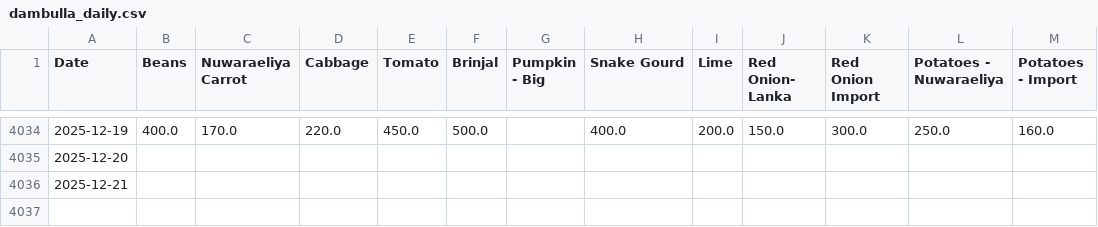
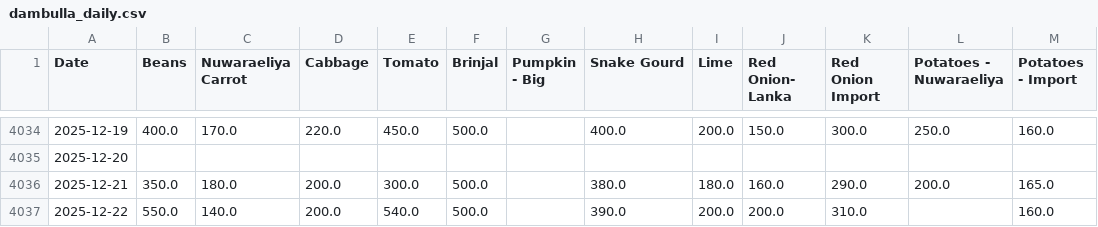
Before and after one commit to yohan2001colombo/Updater, a CSV file: dambulla_daily.csv, drawn as a sheet; only a part is shown, gaps mark what is left out.

Commit message:
Update daily data

```diff
--- a/dambulla_daily.csv
+++ b/dambulla_daily.csv
@@ -4035,2 +4035,3 @@ Date,Beans,Nuwaraeliya Carrot,Cabbage,Tomato,Brinjal,Pumpkin - Big,Snake Gourd,L
 2025-12-20,,,,,,,,,,,,
-2025-12-21,,,,,,,,,,,,
+2025-12-21,350.0,180.0,200.0,300.0,500.0,,380.0,180.0,160.0,290.0,200.0,165.0
+2025-12-22,550.0,140.0,200.0,540.0,500.0,,390.0,200.0,200.0,310.0,,160.0
```
Also changed, not shown: 1 other file.
